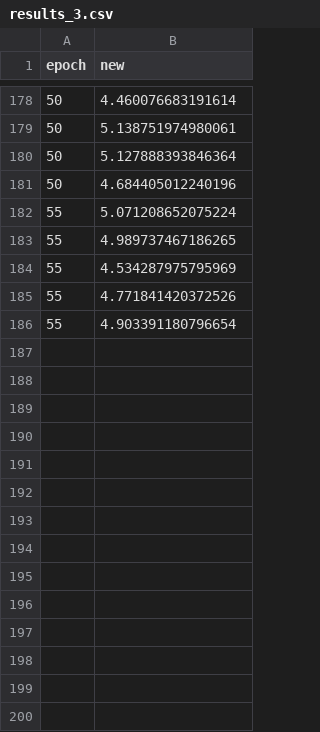
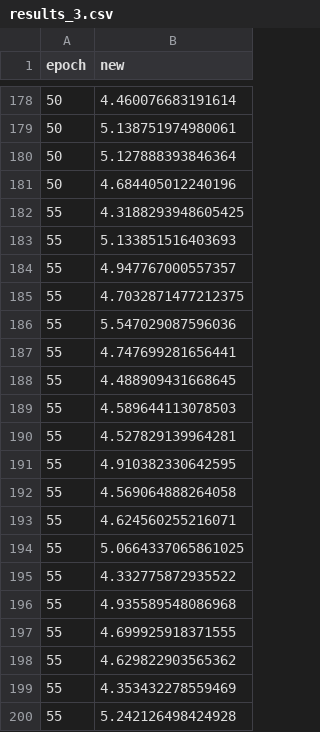
Before and after one commit to mitchellss/Capstone_proto, a CSV file: results_3.csv, drawn as a sheet; only a part is shown, gaps mark what is left out; the diff covers the shown part only.

```diff
--- a/results_3.csv
+++ b/results_3.csv
@@ -181,6 +181,20 @@ epoch,new
 50,4.684405012240196
-55,5.071208652075224
-55,4.989737467186265
-55,4.534287975795969
-55,4.771841420372526
-55,4.903391180796654
+55,4.3188293948605425
+55,5.133851516403693
+55,4.947767000557357
+55,4.7032871477212375
+55,5.547029087596036
+55,4.747699281656441
+55,4.488909431668645
+55,4.589644113078503
+55,4.527829139964281
+55,4.910382330642595
+55,4.569064888264058
+55,4.624560255216071
+55,5.0664337065861025
+55,4.332775872935522
+55,4.935589548086968
+55,4.699925918371555
+55,4.629822903565362
+55,4.353432278559469
+55,5.242126498424928
```
Also changed, not shown: 83 added rows elsewhere in this file, 15 other files.
